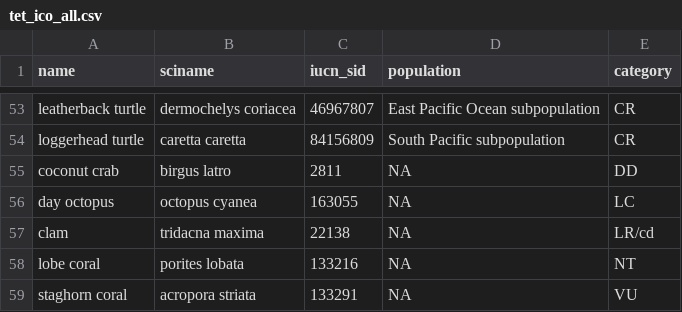
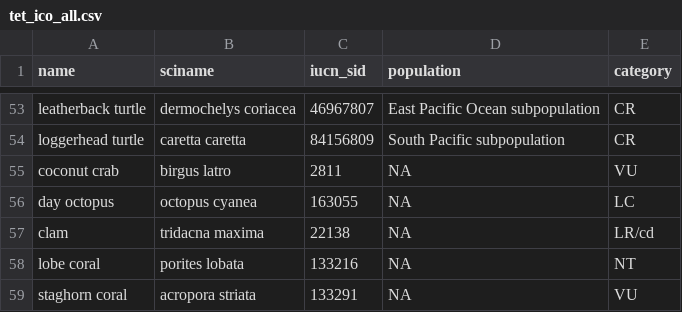
Before and after one commit to OHI-4site/tet-prep, a CSV file: prep/sp/ico/v2020/int/tet_ico_all.csv, drawn as a sheet; only a part is shown, gaps mark what is left out.

```diff
--- a/prep/sp/ico/v2020/int/tet_ico_all.csv
+++ b/prep/sp/ico/v2020/int/tet_ico_all.csv
@@ -54,3 +54,3 @@ leatherback turtle,dermochelys coriacea,46967807,East Pacific Ocean subpopulatio
 loggerhead turtle,caretta caretta,84156809,South Pacific subpopulation,CR
-coconut crab,birgus latro,2811,NA,DD
+coconut crab,birgus latro,2811,NA,VU
 day octopus,octopus cyanea,163055,NA,LC
```
Also changed, not shown: prep/sp/ico/v2020/int/tet_ico_history.csv, prep/sp/ico/v2020/output/ico_spp_iucn_list.csv, 8 other files.
